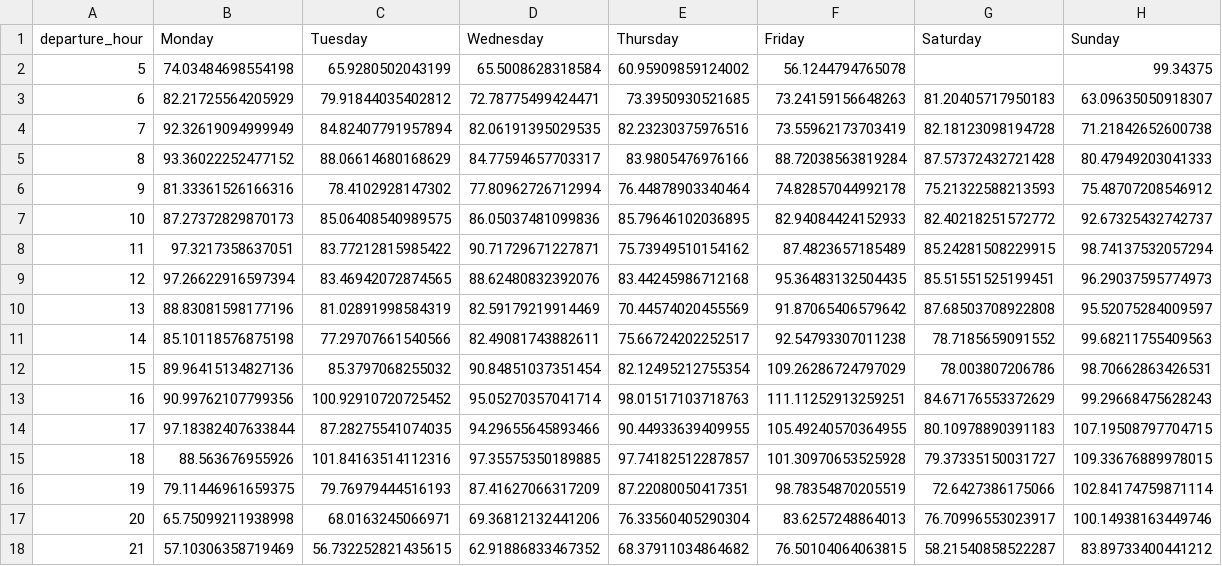
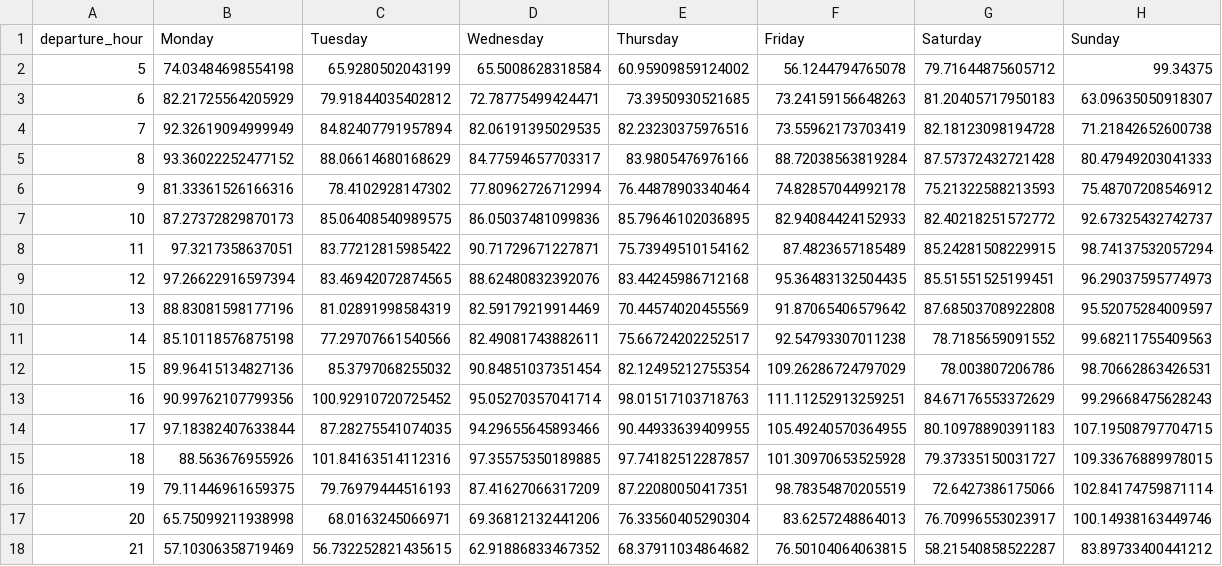
Before and after one commit to Kecar2/Cleaning_Analyzing_and_Visualizing_Spanish_TrainTicket_Data_with_Python, a CSV file: price_heatmap.csv, drawn as a sheet.

Commit message:
fixed nan values

```diff
--- a/price_heatmap.csv
+++ b/price_heatmap.csv
@@ -1,3 +1,3 @@
 departure_hour,Monday,Tuesday,Wednesday,Thursday,Friday,Saturday,Sunday
-5,74.03484698554198,65.9280502043199,65.5008628318584,60.95909859124002,56.1244794765078,,99.34375
+5,74.03484698554198,65.9280502043199,65.5008628318584,60.95909859124002,56.1244794765078,79.71644875605712,99.34375
 6,82.21725564205929,79.91844035402812,72.78775499424471,73.3950930521685,73.24159156648263,81.20405717950183,63.09635050918307
```
Also changed, not shown: 1 other file.
